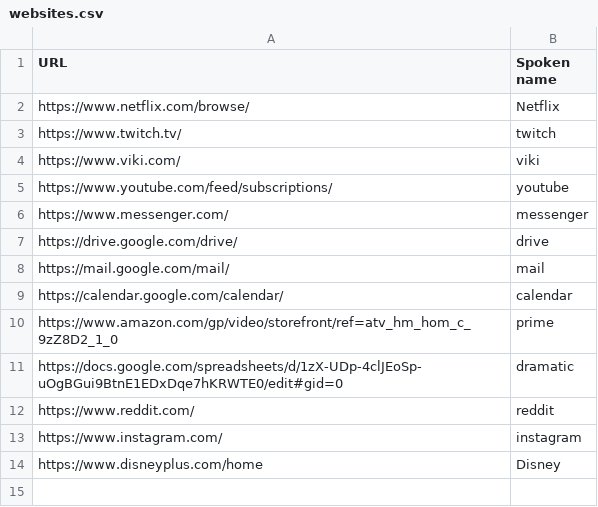
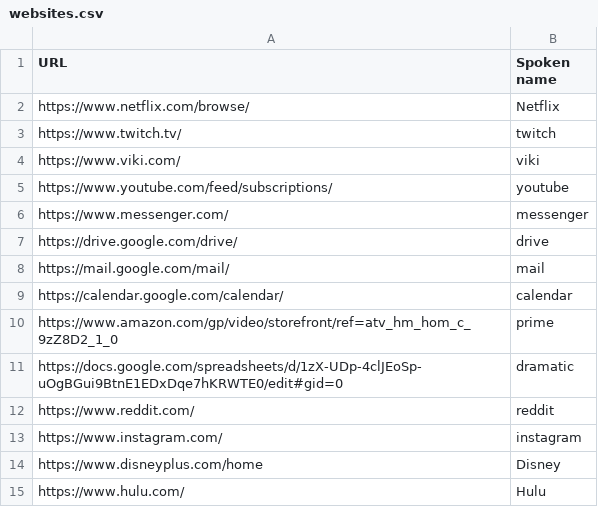
Before and after one commit to nwu124/talon, a CSV file: settings/websites.csv, drawn as a sheet.

Commit message:
Update websites.csv

```diff
--- a/settings/websites.csv
+++ b/settings/websites.csv
@@ -14 +14,2 @@ https://www.instagram.com/,instagram
 https://www.disneyplus.com/home,Disney
+https://www.hulu.com/,Hulu
```
